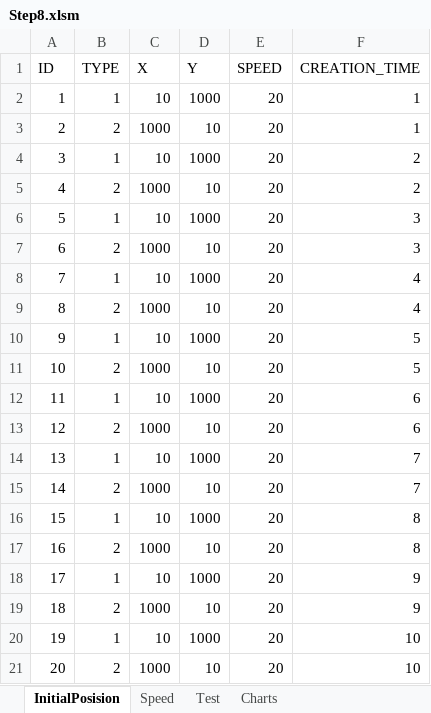
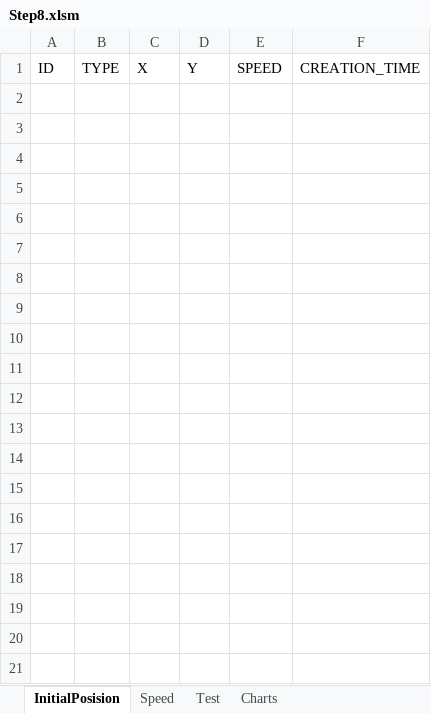
Before and after one commit to Rakhmanov-Sergey/Step, an Excel workbook: Step8.xlsm, sheet InitialPosision, drawn as a sheet; only a part is shown; values as stored, in another font and other column widths than the file's, no borders; the diff covers the shown part only; the diff names each change by its address in the sheet, - before the commit and + after, or states it on an @@ line.

```diff
--- a/Step8.xlsm (sheet InitialPosision)
+++ b/Step8.xlsm (sheet InitialPosision)
-row 2: 1 | 1 | 10 | 1000 | 20 | 1
-row 3: 2 | 2 | 1000 | 10 | 20 | 1
-row 4: 3 | 1 | 10 | 1000 | 20 | 2
-row 5: 4 | 2 | 1000 | 10 | 20 | 2
-row 6: 5 | 1 | 10 | 1000 | 20 | 3
-row 7: 6 | 2 | 1000 | 10 | 20 | 3
-row 8: 7 | 1 | 10 | 1000 | 20 | 4
-row 9: 8 | 2 | 1000 | 10 | 20 | 4
-row 10: 9 | 1 | 10 | 1000 | 20 | 5
-row 11: 10 | 2 | 1000 | 10 | 20 | 5
-row 12: 11 | 1 | 10 | 1000 | 20 | 6
-row 13: 12 | 2 | 1000 | 10 | 20 | 6
-row 14: 13 | 1 | 10 | 1000 | 20 | 7
-row 15: 14 | 2 | 1000 | 10 | 20 | 7
-row 16: 15 | 1 | 10 | 1000 | 20 | 8
-row 17: 16 | 2 | 1000 | 10 | 20 | 8
-row 18: 17 | 1 | 10 | 1000 | 20 | 9
-row 19: 18 | 2 | 1000 | 10 | 20 | 9
-row 20: 19 | 1 | 10 | 1000 | 20 | 10
-row 21: 20 | 2 | 1000 | 10 | 20 | 10
```
Also changed, not shown: 100 removed rows elsewhere in this sheet, sheet Speed, charts or pictures, 1 other file.
